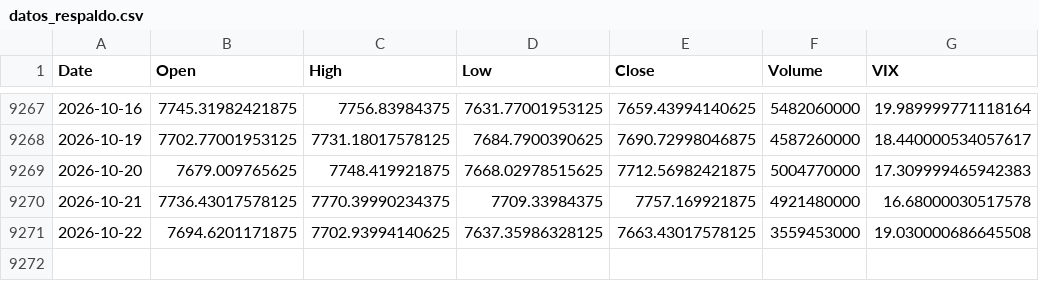
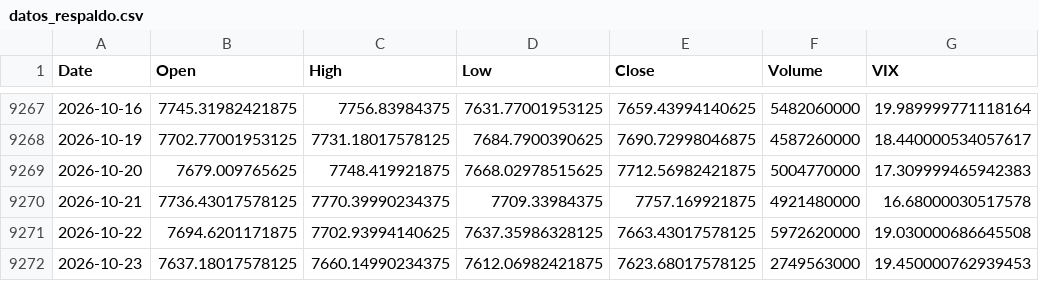
Before and after one commit to crismate123/Volatitlan, a CSV file: datos_respaldo.csv, drawn as a sheet; only a part is shown, gaps mark what is left out.

```diff
--- a/datos_respaldo.csv
+++ b/datos_respaldo.csv
@@ -9270,2 +9270,3 @@ Date,Open,High,Low,Close,Volume,VIX
 2026-10-21,7736.43017578125,7770.39990234375,7709.33984375,7757.169921875,4921480000,16.68000030517578
-2026-10-22,7694.6201171875,7702.93994140625,7637.35986328125,7663.43017578125,3559453000,19.030000686645508
+2026-10-22,7694.6201171875,7702.93994140625,7637.35986328125,7663.43017578125,5972620000,19.030000686645508
+2026-10-23,7637.18017578125,7660.14990234375,7612.06982421875,7623.68017578125,2749563000,19.450000762939453
```
